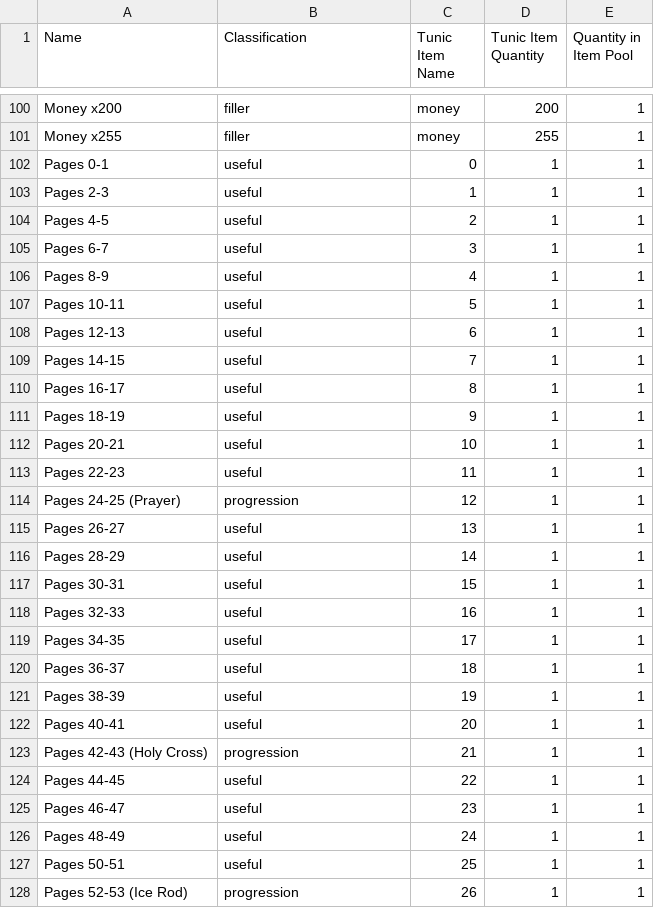
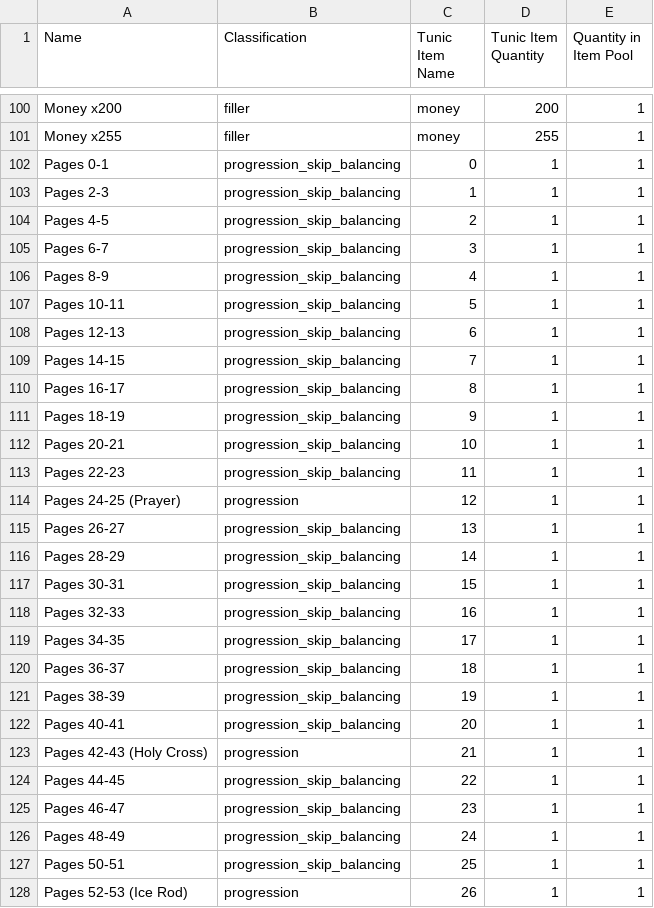
Before and after one commit to ArchipelagoMW/Archipelago, a CSV file: worlds/tunic/data/Items.csv, drawn as a sheet; only a part is shown, gaps mark what is left out; the diff covers the shown part only.

```diff
--- a/worlds/tunic/data/Items.csv
+++ b/worlds/tunic/data/Items.csv
@@ -101,28 +101,28 @@ Money x200,filler,money,200,1
 Money x255,filler,money,255,1
-Pages 0-1,useful,0,1,1
-Pages 2-3,useful,1,1,1
-Pages 4-5,useful,2,1,1
-Pages 6-7,useful,3,1,1
-Pages 8-9,useful,4,1,1
-Pages 10-11,useful,5,1,1
-Pages 12-13,useful,6,1,1
-Pages 14-15,useful,7,1,1
-Pages 16-17,useful,8,1,1
-Pages 18-19,useful,9,1,1
-Pages 20-21,useful,10,1,1
-Pages 22-23,useful,11,1,1
+Pages 0-1,progression_skip_balancing,0,1,1
+Pages 2-3,progression_skip_balancing,1,1,1
+Pages 4-5,progression_skip_balancing,2,1,1
+Pages 6-7,progression_skip_balancing,3,1,1
+Pages 8-9,progression_skip_balancing,4,1,1
+Pages 10-11,progression_skip_balancing,5,1,1
+Pages 12-13,progression_skip_balancing,6,1,1
+Pages 14-15,progression_skip_balancing,7,1,1
+Pages 16-17,progression_skip_balancing,8,1,1
+Pages 18-19,progression_skip_balancing,9,1,1
+Pages 20-21,progression_skip_balancing,10,1,1
+Pages 22-23,progression_skip_balancing,11,1,1
 Pages 24-25 (Prayer),progression,12,1,1
-Pages 26-27,useful,13,1,1
-Pages 28-29,useful,14,1,1
-Pages 30-31,useful,15,1,1
-Pages 32-33,useful,16,1,1
-Pages 34-35,useful,17,1,1
-Pages 36-37,useful,18,1,1
-Pages 38-39,useful,19,1,1
-Pages 40-41,useful,20,1,1
+Pages 26-27,progression_skip_balancing,13,1,1
+Pages 28-29,progression_skip_balancing,14,1,1
+Pages 30-31,progression_skip_balancing,15,1,1
+Pages 32-33,progression_skip_balancing,16,1,1
+Pages 34-35,progression_skip_balancing,17,1,1
+Pages 36-37,progression_skip_balancing,18,1,1
+Pages 38-39,progression_skip_balancing,19,1,1
+Pages 40-41,progression_skip_balancing,20,1,1
 Pages 42-43 (Holy Cross),progression,21,1,1
-Pages 44-45,useful,22,1,1
-Pages 46-47,useful,23,1,1
-Pages 48-49,useful,24,1,1
-Pages 50-51,useful,25,1,1
+Pages 44-45,progression_skip_balancing,22,1,1
+Pages 46-47,progression_skip_balancing,23,1,1
+Pages 48-49,progression_skip_balancing,24,1,1
+Pages 50-51,progression_skip_balancing,25,1,1
 Pages 52-53 (Ice Rod),progression,26,1,1
```
Also changed, not shown: 1 edited cell elsewhere in this file, 6 other files.
